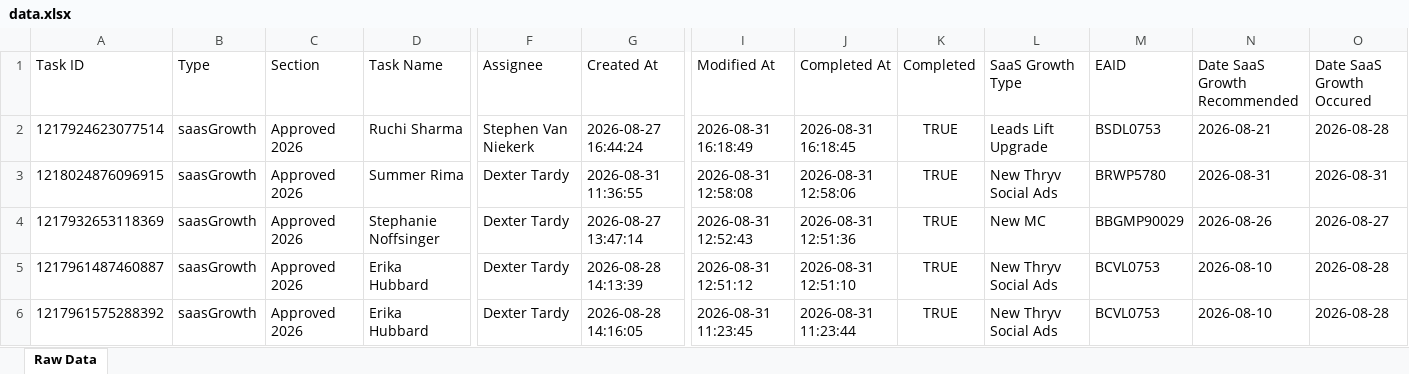
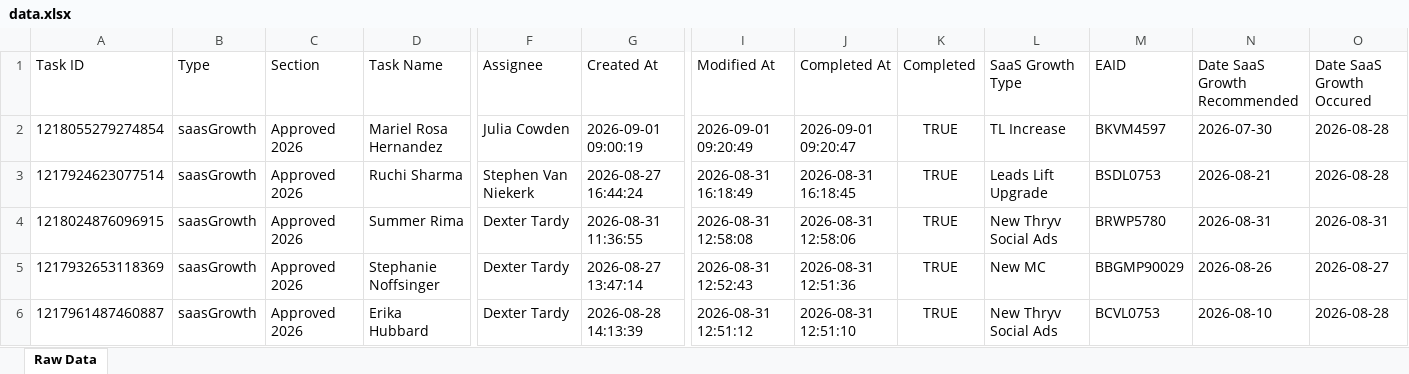
Before and after one commit to timramosthryv/saas-growth-dashboard, an Excel workbook: data.xlsx, sheet Raw Data, drawn as a sheet; only a part is shown, gaps mark what is left out; the shorter side is filled out with more unchanged rows; values as stored, in another font and other column widths than the file's, no borders; rows hold the shown columns only; the diff names each change by its address in the sheet, - before the commit and + after, or states it on an @@ line.

```diff
--- a/data.xlsx (sheet Raw Data)
+++ b/data.xlsx (sheet Raw Data)
+row 2: 1218055279274854 | saasGrowth | Approved 2026 | Mariel Rosa Hernandez | Julia Cowden | 2026-09-01 09:00:19 | 2026-09-01 09:20:49 | 2026-09-01 09:20:47 | TRUE | TL Increase | BKVM4597 | 2026-07-30 | 2026-08-28
```
Also changed, not shown: 1 other file.
